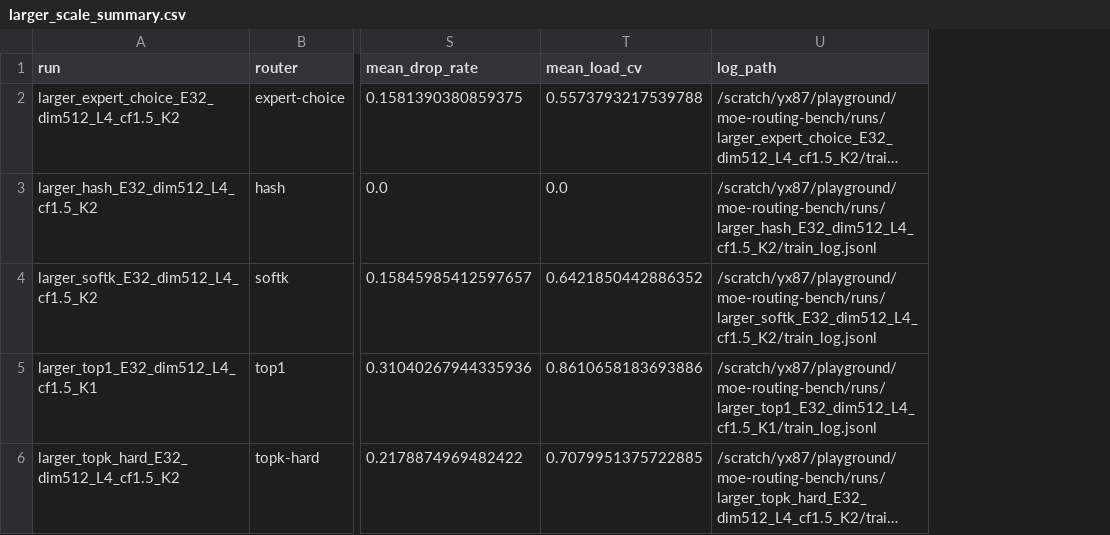
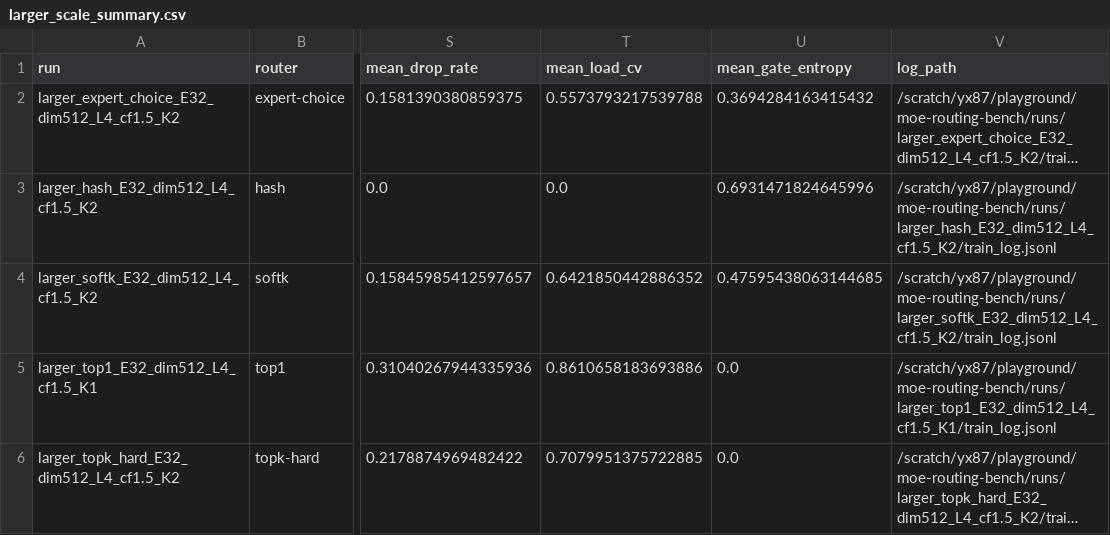
Before and after one commit to yuninxia/moe-routing-bench, a CSV file: results/larger_scale_summary.csv, drawn as a sheet; only a part is shown, gaps mark what is left out; long unchanged cells end in …; the diff names each change by its address in the sheet, - before the commit and + after, or states it on an @@ line.

```diff
--- a/results/larger_scale_summary.csv
+++ b/results/larger_scale_summary.csv
+column U (mean_gate_entropy), rows 2-6: 0.3694284163415432 | 0.6931471824645996 | 0.47595438063144685 | 0.0 | 0.0
```
Also changed, not shown: results/unified_summary.csv, 28 other files.
